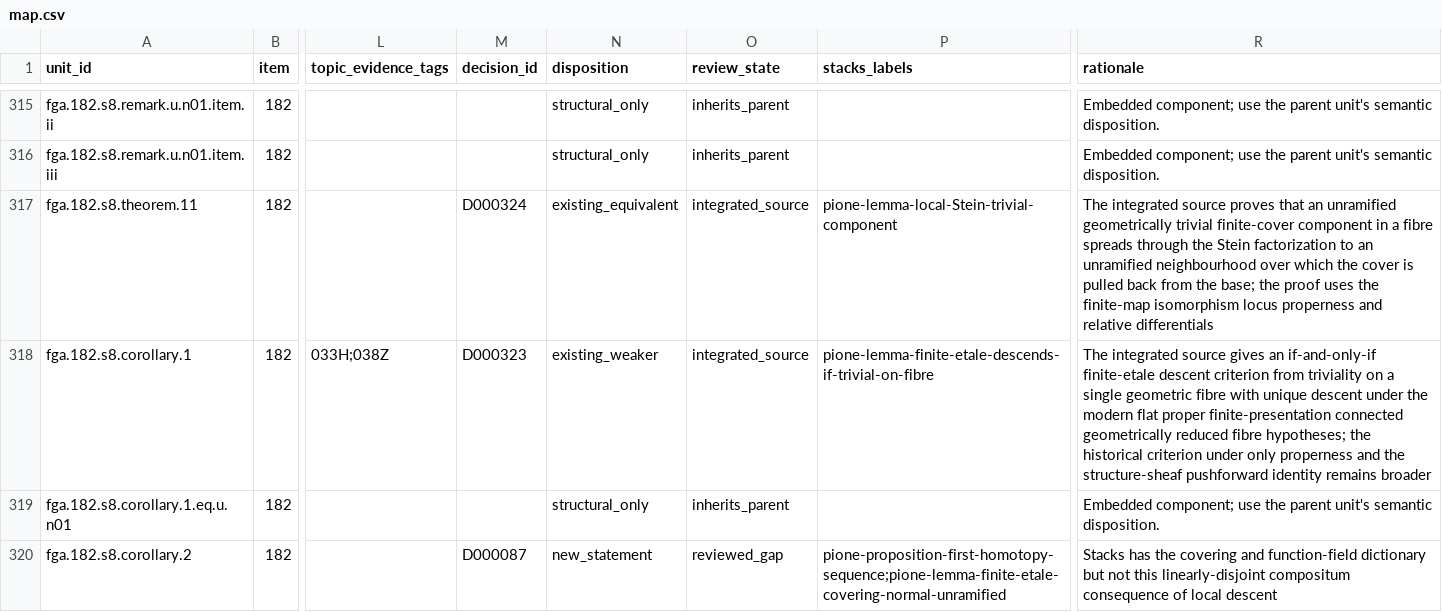
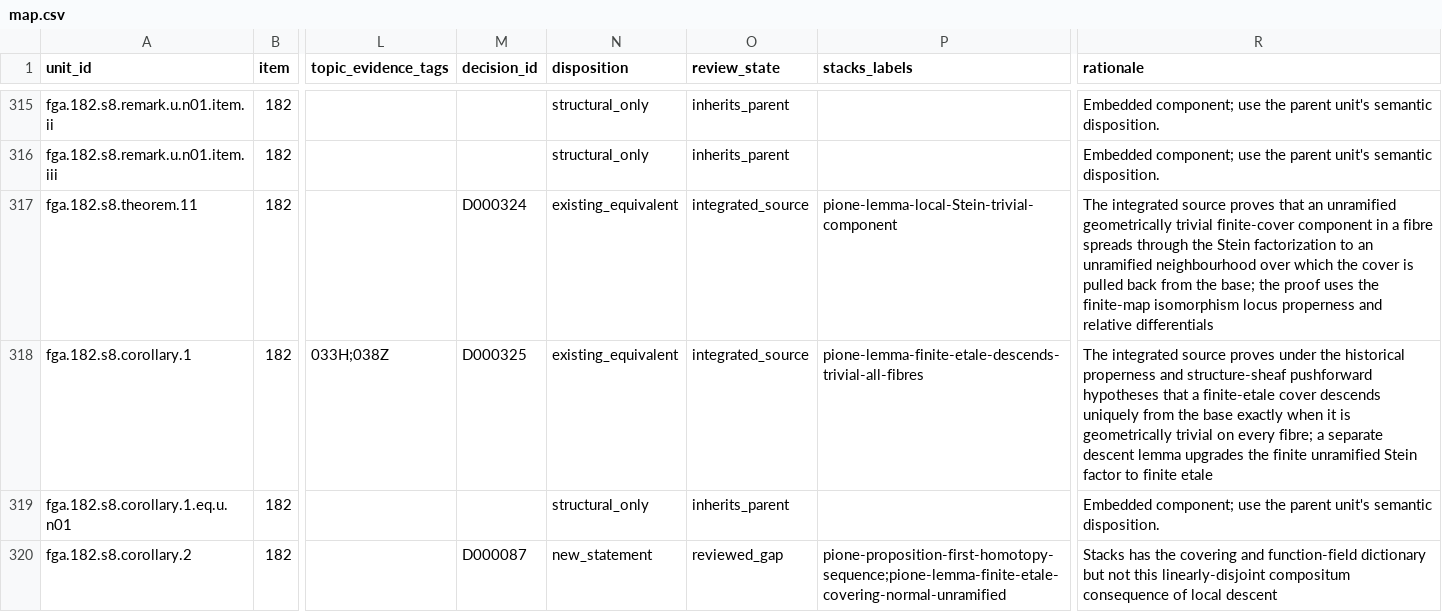
Before and after one commit to KokunoYumeto/stacks-english-ai-edition, a CSV file: fga/map.csv, drawn as a sheet; only a part is shown, gaps mark what is left out; the diff names each change by its address in the sheet, - before the commit and + after, or states it on an @@ line.

```diff
--- a/fga/map.csv
+++ b/fga/map.csv
-M318 (decision_id): D000323
+M318 (decision_id): D000325
-N318 (disposition): existing_weaker
+N318 (disposition): existing_equivalent
-P318 (stacks_labels): pione-lemma-finite-etale-descends-if-trivial-on-fibre
+P318 (stacks_labels): pione-lemma-finite-etale-descends-trivial-all-fibres
-R318 (rationale): …integrated source gives an if-and-only-if finite-etale descent criterion from triviality on a single geometric fibre with unique descent under the modern flat proper finite-presentation connected geometrically reduced fibre hypotheses; the historical criterion under only properness and the structure-sheaf pushforward identity remains broader
+R318 (rationale): …integrated source proves under the historical properness and structure-sheaf pushforward hypotheses that a finite-etale cover descends uniquely from the base exactly when it is geometrically trivial on every fibre; a separate descent lemma upgrades the finite unramified Stein factor to finite etale
```
Also changed, not shown: fga/dec.csv, fga/ucand.csv, 6 other files.
